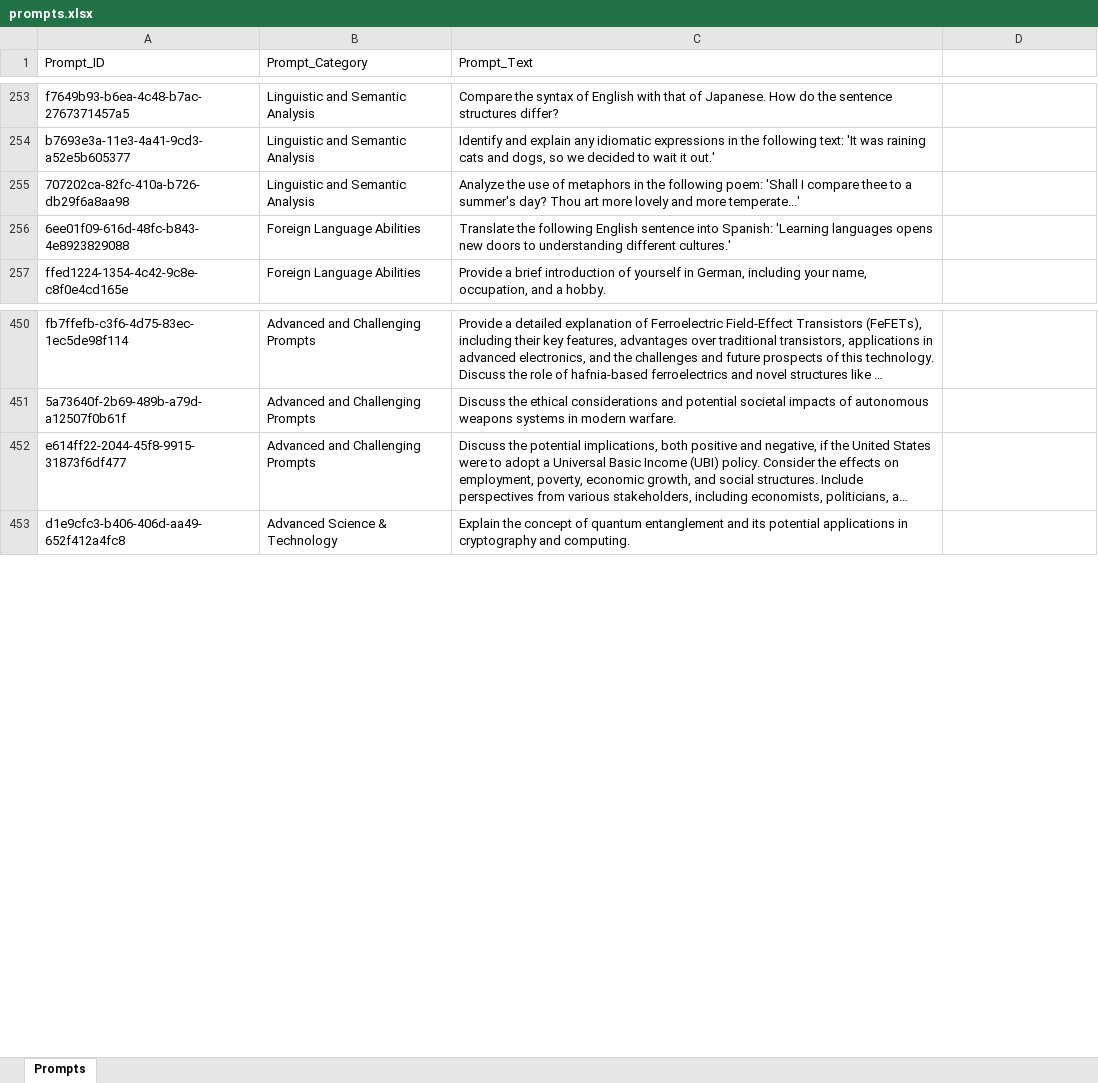
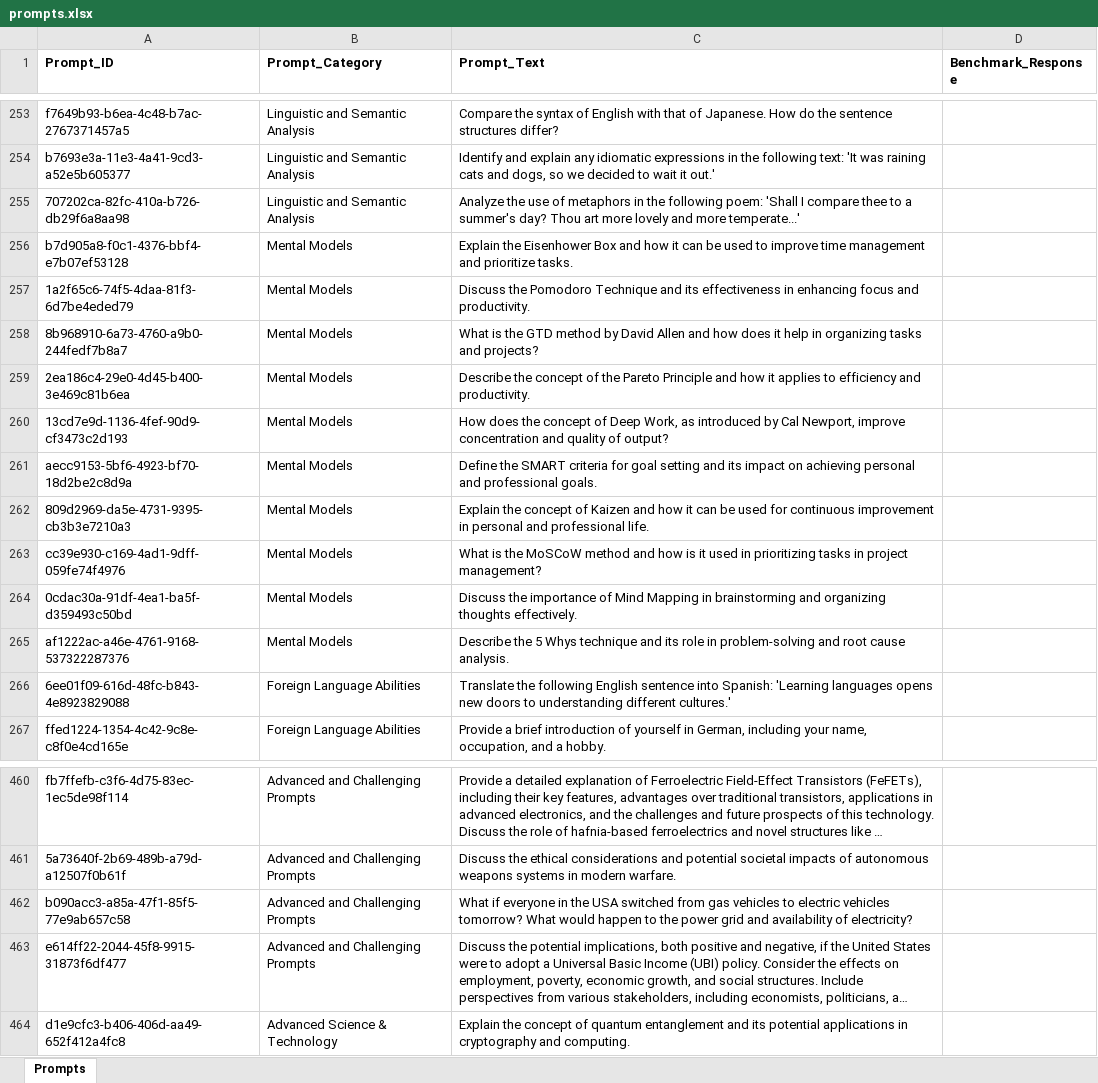
Before and after one commit to sessionmemory/prompt-machine, an Excel workbook: prompts.xlsx, sheet Prompts, drawn as a sheet; only a part is shown, gaps mark what is left out; long unchanged cells end in …; values as stored, in another font and other column widths than the file's, no borders; the diff names each change by its address in the sheet, - before the commit and + after, or states it on an @@ line.

Commit message:
export to excel works

```diff
--- a/prompts.xlsx (sheet Prompts)
+++ b/prompts.xlsx (sheet Prompts)
-A1:C1 bold: off
+A1:C1 bold: on
-D1: (empty)
+D1: Benchmark_Response
+row 256: b7d905a8-f0c1-4376-bbf4-e7b07ef53128 | Mental Models | Explain the Eisenhower Box and how it can be used to improve time management and prioritize tasks.
+row 257: 1a2f65c6-74f5-4daa-81f3-6d7be4eded79 | Mental Models | Discuss the Pomodoro Technique and its effectiveness in enhancing focus and productivity.
+row 258: 8b968910-6a73-4760-a9b0-244fedf7b8a7 | Mental Models | What is the GTD method by David Allen and how does it help in organizing tasks and projects?
+row 259: 2ea186c4-29e0-4d45-b400-3e469c81b6ea | Mental Models | Describe the concept of the Pareto Principle and how it applies to efficiency and productivity.
+row 260: 13cd7e9d-1136-4fef-90d9-cf3473c2d193 | Mental Models | How does the concept of Deep Work, as introduced by Cal Newport, improve concentration and quality of output?
+row 261: aecc9153-5bf6-4923-bf70-18d2be2c8d9a | Mental Models | Define the SMART criteria for goal setting and its impact on achieving personal and professional goals.
+row 262: 809d2969-da5e-4731-9395-cb3b3e7210a3 | Mental Models | Explain the concept of Kaizen and how it can be used for continuous improvement in personal and professional life.
+row 263: cc39e930-c169-4ad1-9dff-059fe74f4976 | Mental Models | What is the MoSCoW method and how is it used in prioritizing tasks in project management?
+row 264: 0cdac30a-91df-4ea1-ba5f-d359493c50bd | Mental Models | Discuss the importance of Mind Mapping in brainstorming and organizing thoughts effectively.
+row 265: af1222ac-a46e-4761-9168-537322287376 | Mental Models | Describe the 5 Whys technique and its role in problem-solving and root cause analysis.
+row 462: b090acc3-a85a-47f1-85f5-77e9ab657c58 | Advanced and Challenging Prompts | What if everyone in the USA switched from gas vehicles to electric vehicles tomorrow? What would happen to the power grid and availability of electricity?
```
Also changed, not shown: 16 other files.
